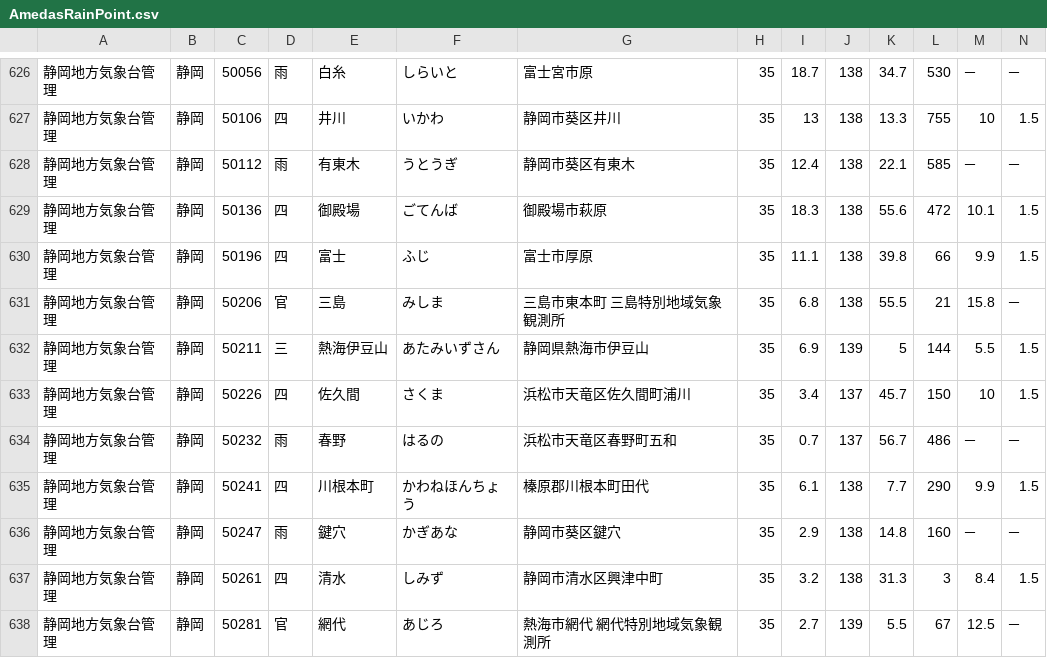
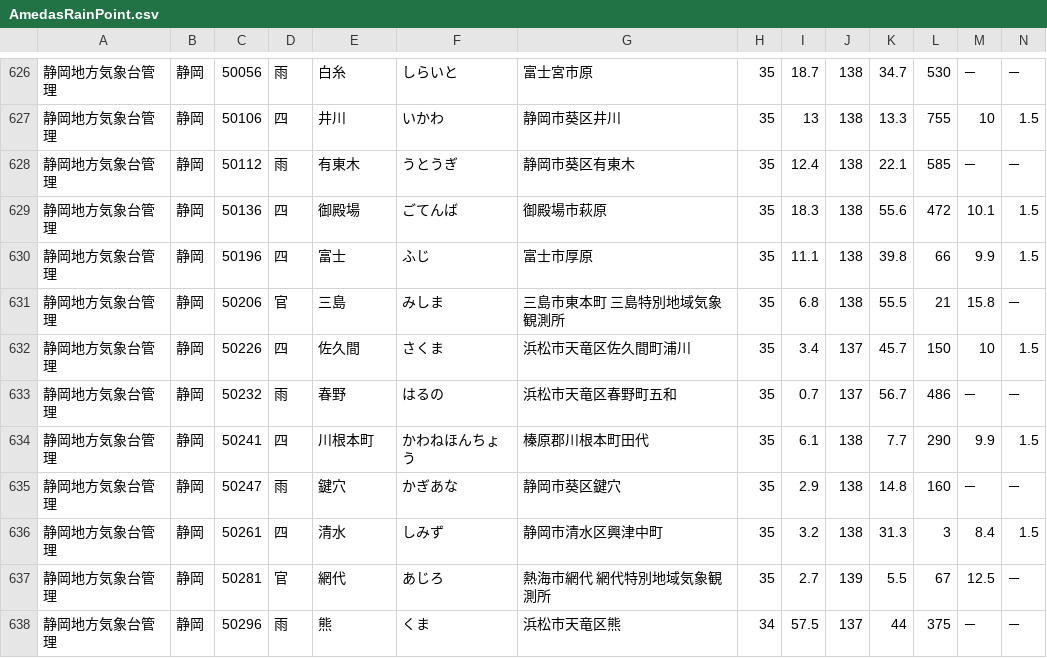
Before and after one commit to ingen084/jma-code-dictionary, a CSV file: csv/AmedasRainPoint.csv, drawn as a sheet; only a part is shown, gaps mark what is left out; the shorter side is filled out with more unchanged rows; rows hold the shown columns only; the diff names each change by its address in the sheet, - before the commit and + after, or states it on an @@ line.

Commit message:
Update 2024.01.18

```diff
--- a/csv/AmedasRainPoint.csv
+++ b/csv/AmedasRainPoint.csv
-row 632: 静岡地方気象台管理 | 静岡 | 50211 | 三 | 熱海伊豆山 | あたみいずさん | 静岡県熱海市伊豆山 | 35 | 6.9 | 139 | 5 | 144 | 5.5 | 1.5
```
